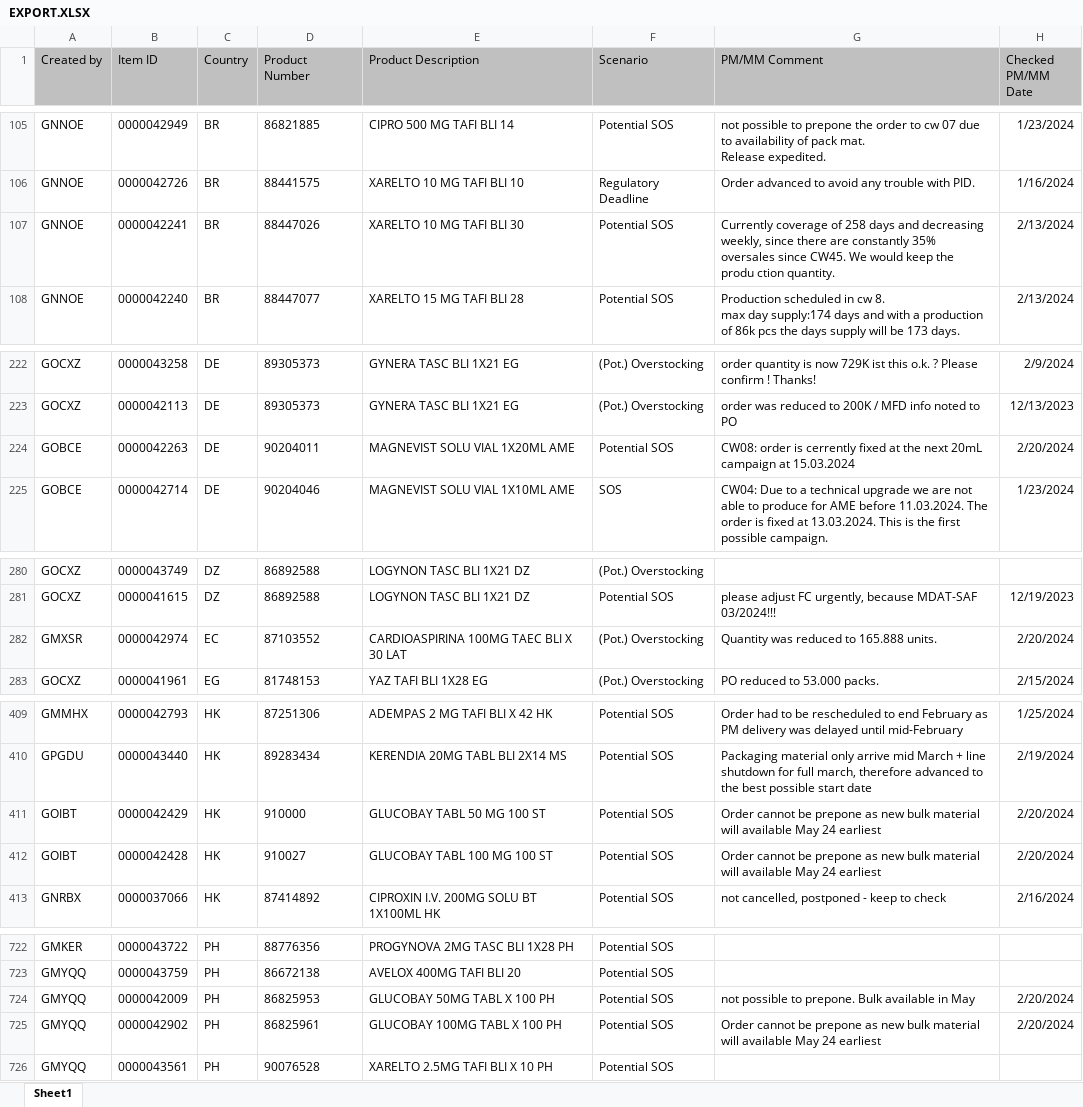
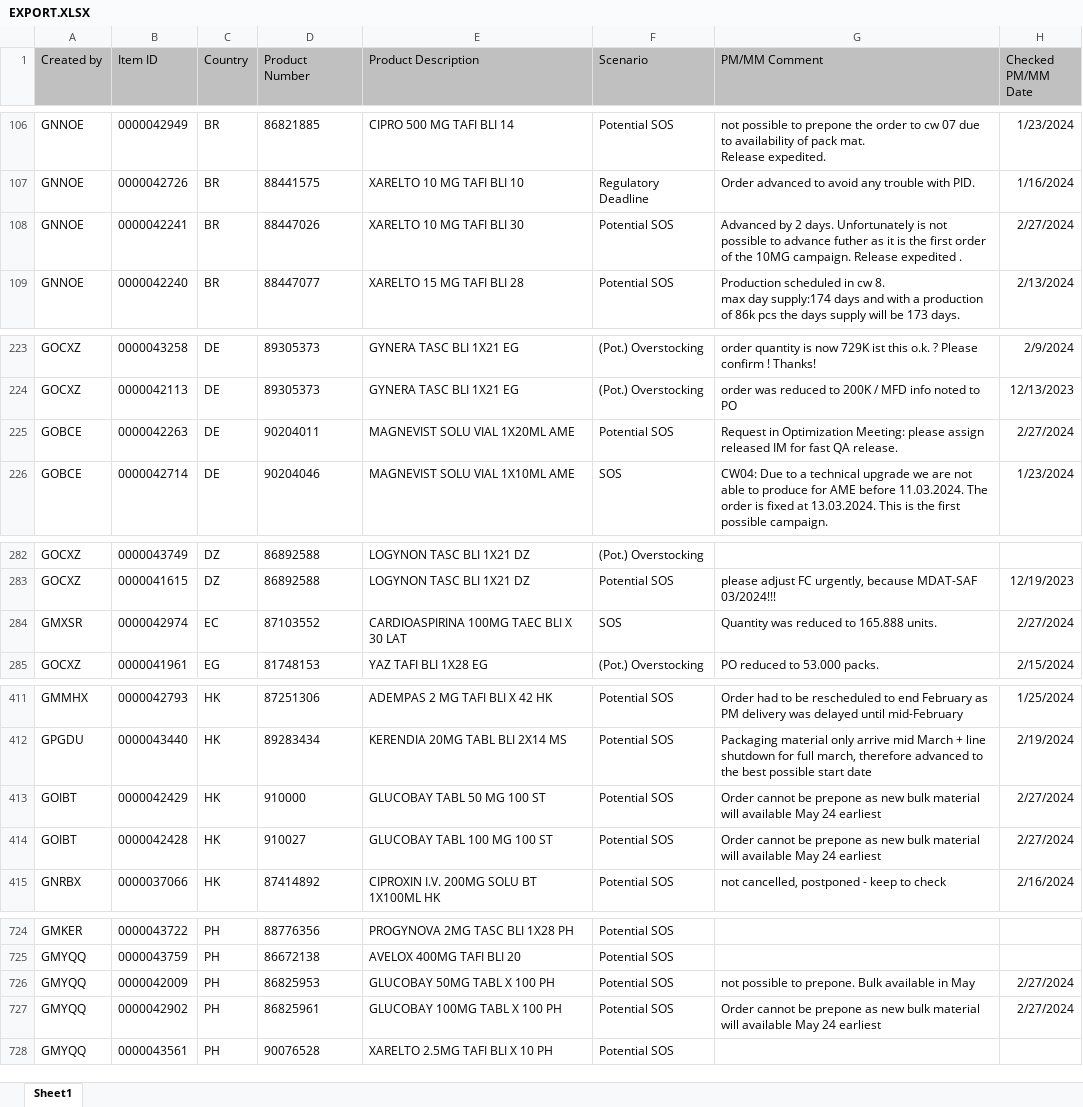
Before and after one commit to janphoenix/rct2, an Excel workbook: EXPORT.XLSX, sheet Sheet1, drawn as a sheet; only a part is shown, gaps mark what is left out; values as stored, in another font and other column widths than the file's, no borders; addresses are those after the commit; ↵ is a line break in a cell; the diff covers the shown part only; the diff names each change by its address in the sheet, - before the commit and + after, or states it on an @@ line.

```diff
--- a/EXPORT.XLSX (sheet Sheet1)
+++ b/EXPORT.XLSX (sheet Sheet1)
-G108 (PM/MM Comment): Currently coverage of 258 days and decreasing weekly, since there are constantly 35% oversales since CW45. We would keep the ↵ produ ction quantity.
+G108 (PM/MM Comment): Advanced by 2 days. Unfortunately is not possible to advance futher as it is the first order of the 10MG campaign. Release expedited .
-H108 (Checked PM/MM Date): 2/13/2024
+H108 (Checked PM/MM Date): 2/27/2024
-G225 (PM/MM Comment): CW08: order is cerrently fixed at the next 20mL campaign at 15.03.2024
+G225 (PM/MM Comment): Request in Optimization Meeting: please assign released IM for fast QA release.
-H225 (Checked PM/MM Date): 2/20/2024
+H225 (Checked PM/MM Date): 2/27/2024
-F284 (Scenario): (Pot.) Overstocking
+F284 (Scenario): SOS
-H284 (Checked PM/MM Date): 2/20/2024
+H284 (Checked PM/MM Date): 2/27/2024
-H413:H414 (Checked PM/MM Date): 2/20/2024
+H413:H414 (Checked PM/MM Date): 2/27/2024
-H726:H727 (Checked PM/MM Date): 2/20/2024
+H726:H727 (Checked PM/MM Date): 2/27/2024
```
Also changed, not shown: 8 added rows, 2 removed rows and 21 edited cells elsewhere in this sheet.
